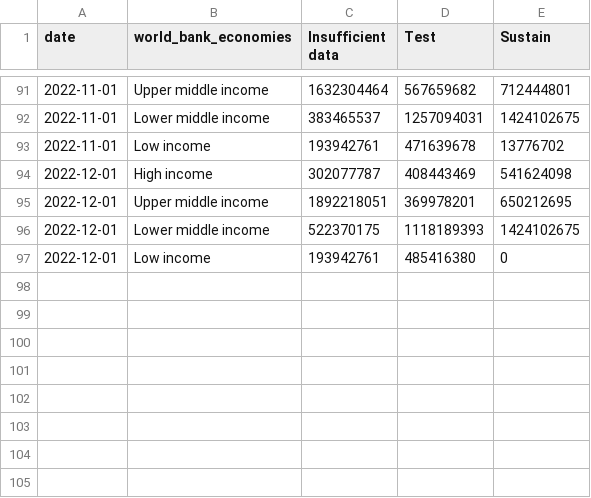
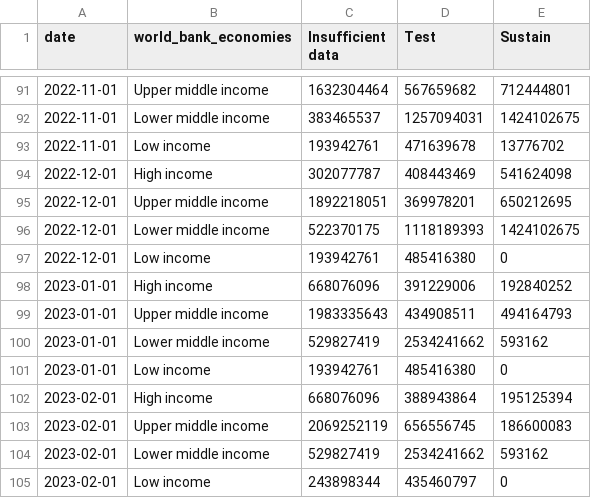
Before and after one commit to PandemicPreventionInstitute/NGS-Capacity-map, a CSV file: data/NGS_Data_Tables/Timeseries/testing_archetypes_byincome.csv, drawn as a sheet; only a part is shown, gaps mark what is left out; the diff covers the shown part only.

```diff
--- a/data/NGS_Data_Tables/Timeseries/testing_archetypes_byincome.csv
+++ b/data/NGS_Data_Tables/Timeseries/testing_archetypes_byincome.csv
@@ -97 +97,9 @@ date,world_bank_economies,Insufficient data,Test,Sustain
 2022-12-01,Low income,193942761,485416380,0
+2023-01-01,High income,668076096,391229006,192840252
+2023-01-01,Upper middle income,1983335643,434908511,494164793
+2023-01-01,Lower middle income,529827419,2534241662,593162
+2023-01-01,Low income,193942761,485416380,0
+2023-02-01,High income,668076096,388943864,195125394
+2023-02-01,Upper middle income,2069252119,656556745,186600083
+2023-02-01,Lower middle income,529827419,2534241662,593162
+2023-02-01,Low income,243898344,435460797,0
```
Also changed, not shown: 24 edited cells elsewhere in this file, data/NGS_Data_Tables/Timeseries/sequencing_archetypes.csv, data/NGS_Data_Tables/Timeseries/sequencing_archetypes_byincome.csv, 3 other files.
